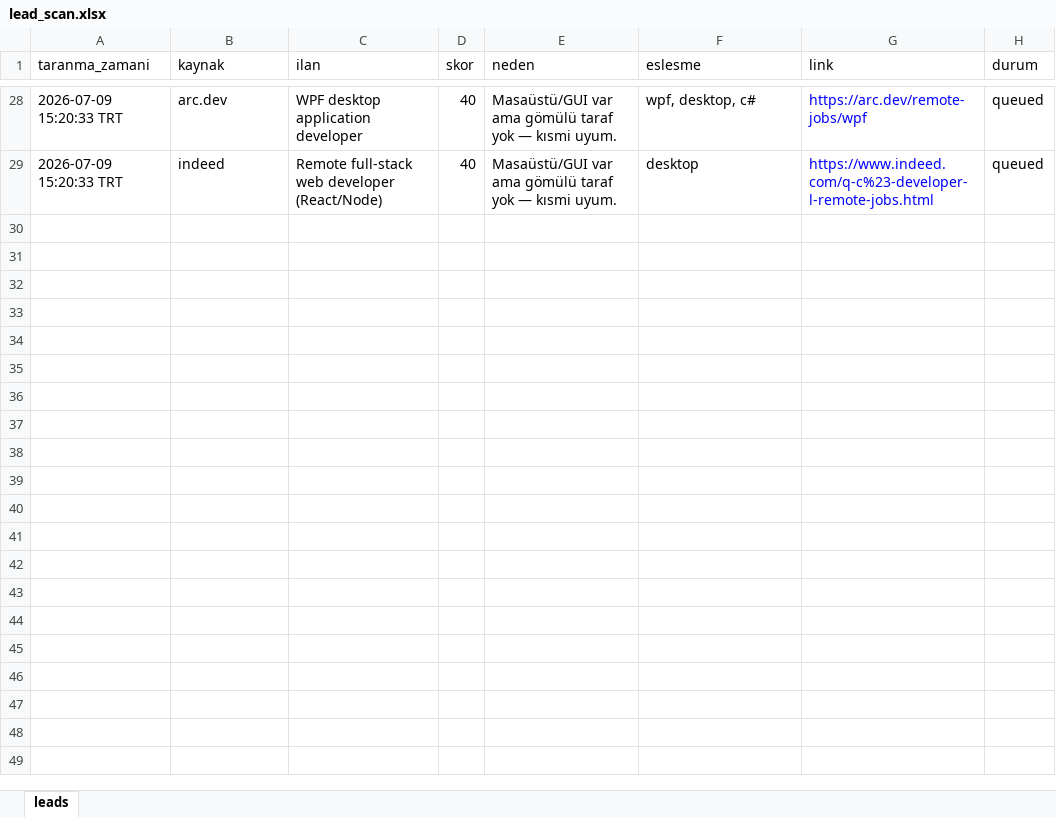
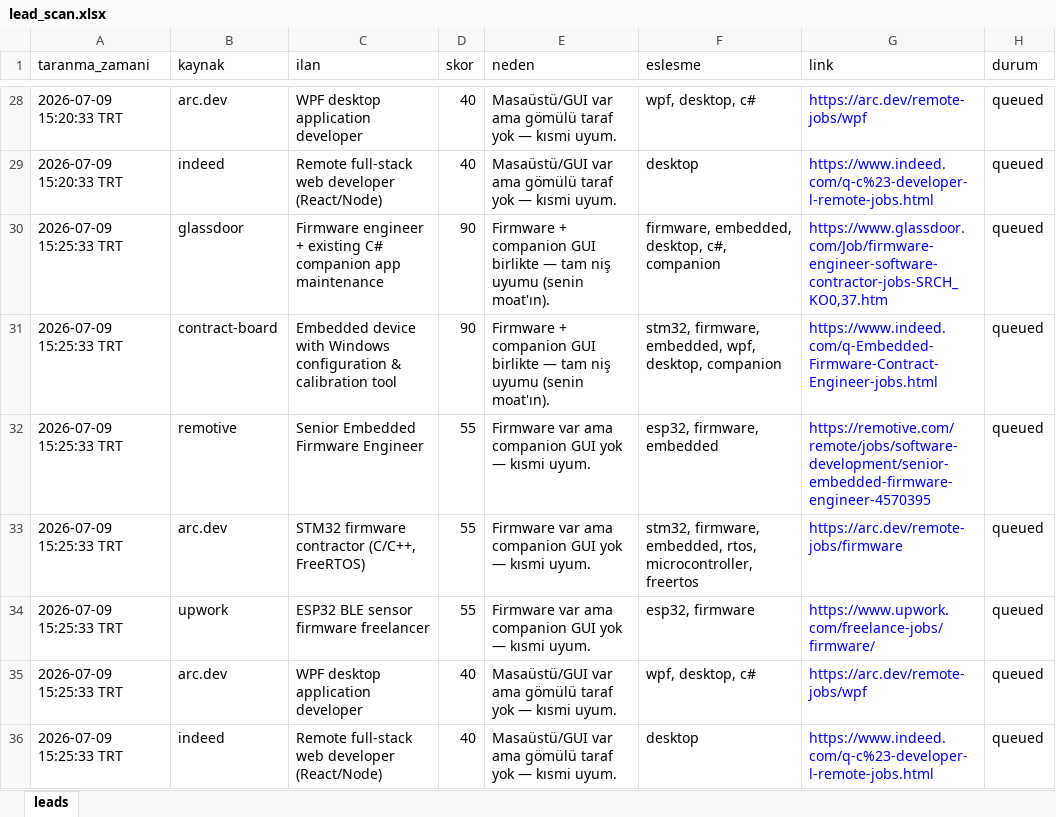
Before and after one commit to dogukantuncr/bloody, an Excel workbook: agentic-gelir-sistemi/reports/lead_scan.xlsx, sheet leads, drawn as a sheet; only a part is shown, gaps mark what is left out; values as stored, in another font and other column widths than the file's, no borders; the diff names each change by its address in the sheet, - before the commit and + after, or states it on an @@ line.

```diff
--- a/agentic-gelir-sistemi/reports/lead_scan.xlsx (sheet leads)
+++ b/agentic-gelir-sistemi/reports/lead_scan.xlsx (sheet leads)
+row 30: 2026-07-09 15:25:33 TRT | glassdoor | Firmware engineer + existing C# companion app maintenance | 90 | Firmware + companion GUI birlikte — tam niş uyumu (senin moat'ın). | firmware, embedded, desktop, c#, companion | https://www.glassdoor.com/Job/firmware-engineer-software-contractor-jobs-SRCH_KO0,37.htm | queued
+row 31: 2026-07-09 15:25:33 TRT | contract-board | Embedded device with Windows configuration & calibration tool | 90 | Firmware + companion GUI birlikte — tam niş uyumu (senin moat'ın). | stm32, firmware, embedded, wpf, desktop, companion | https://www.indeed.com/q-Embedded-Firmware-Contract-Engineer-jobs.html | queued
+row 32: 2026-07-09 15:25:33 TRT | remotive | Senior Embedded Firmware Engineer | 55 | Firmware var ama companion GUI yok — kısmi uyum. | esp32, firmware, embedded | https://remotive.com/remote/jobs/software-development/senior-embedded-firmware-engineer-4570395 | queued
+row 33: 2026-07-09 15:25:33 TRT | arc.dev | STM32 firmware contractor (C/C++, FreeRTOS) | 55 | Firmware var ama companion GUI yok — kısmi uyum. | stm32, firmware, embedded, rtos, microcontroller, freertos | https://arc.dev/remote-jobs/firmware | queued
+row 34: 2026-07-09 15:25:33 TRT | upwork | ESP32 BLE sensor firmware freelancer | 55 | Firmware var ama companion GUI yok — kısmi uyum. | esp32, firmware | https://www.upwork.com/freelance-jobs/firmware/ | queued
+row 35: 2026-07-09 15:25:33 TRT | arc.dev | WPF desktop application developer | 40 | Masaüstü/GUI var ama gömülü taraf yok — kısmi uyum. | wpf, desktop, c# | https://arc.dev/remote-jobs/wpf | queued
+row 36: 2026-07-09 15:25:33 TRT | indeed | Remote full-stack web developer (React/Node) | 40 | Masaüstü/GUI var ama gömülü taraf yok — kısmi uyum. | desktop | https://www.indeed.com/q-c%23-developer-l-remote-jobs.html | queued
```
